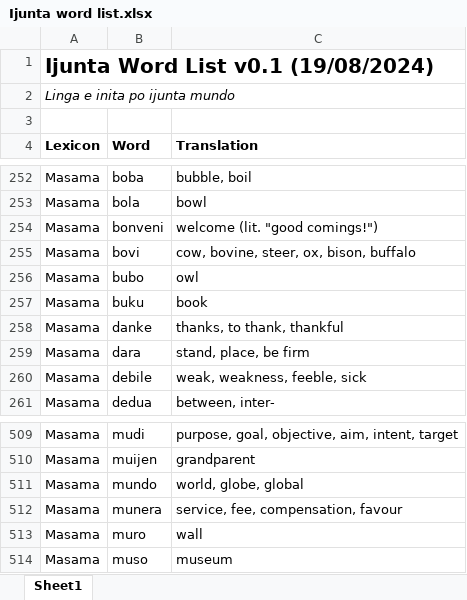
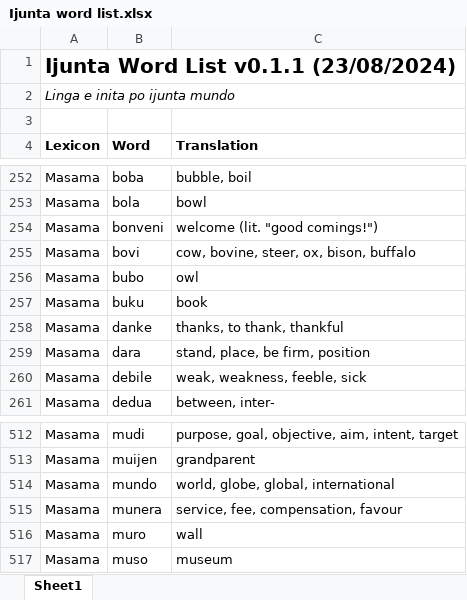
Before and after one commit to gurujation/ijunta, an Excel workbook: docs/Ijunta word list.xlsx, sheet Sheet1, drawn as a sheet; only a part is shown, gaps mark what is left out; values as stored, in another font and other column widths than the file's, no borders; addresses are those after the commit; the diff covers the shown part only; the diff names each change by its address in the sheet, - before the commit and + after, or states it on an @@ line.

```diff
--- a/docs/Ijunta word list.xlsx (sheet Sheet1)
+++ b/docs/Ijunta word list.xlsx (sheet Sheet1)
-A1 (Lexicon): Ijunta Word List v0.1 (19/08/2024)
+A1 (Lexicon): Ijunta Word List v0.1.1 (23/08/2024)
-C259 (Translation): stand, place, be firm
+C259 (Translation): stand, place, be firm, position
-C514 (Translation): world, globe, global
+C514 (Translation): world, globe, global, international
```
Also changed, not shown: 5 added rows, 14 moved rows and 1 edited cell elsewhere in this sheet.
